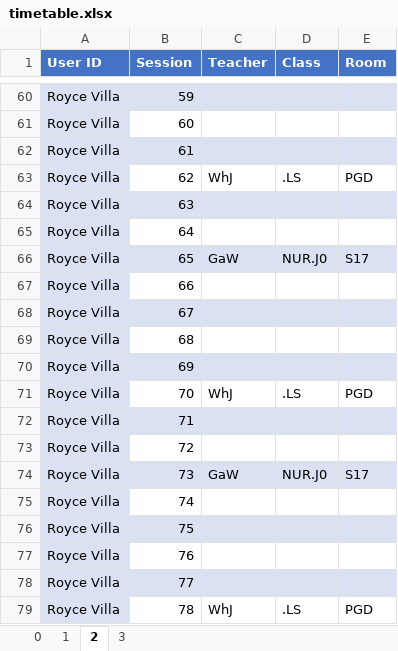
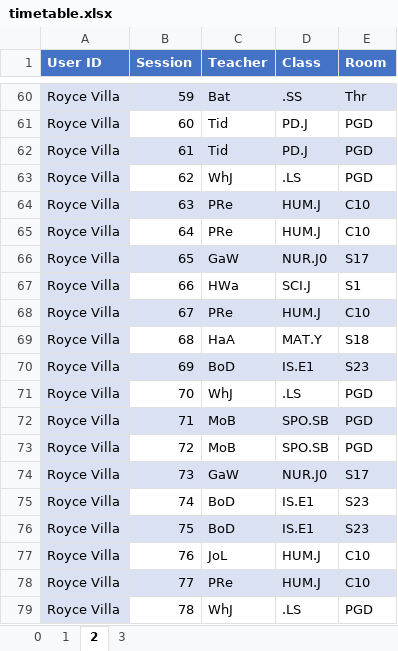
Before and after one commit to Seer3356/ISTDB_2, an Excel workbook: ISTDB/Resources/timetable.xlsx, sheet 2, drawn as a sheet; only a part is shown, gaps mark what is left out; values as stored, in another font and other column widths than the file's, no borders; the diff covers the shown part only; the diff names each change by its address in the sheet, - before the commit and + after, or states it on an @@ line.

```diff
--- a/ISTDB/Resources/timetable.xlsx (sheet 2)
+++ b/ISTDB/Resources/timetable.xlsx (sheet 2)
-C60 (Teacher): (empty)
+C60 (Teacher): Bat
-D60 (Class): (empty)
+D60 (Class): .SS
-E60 (Room): (empty)
+E60 (Room): Thr
-C61:C62 (Teacher): (empty)
+C61:C62 (Teacher): Tid
-D61:D62 (Class): (empty)
+D61:D62 (Class): PD.J
-E61:E62 (Room): (empty)
+E61:E62 (Room): PGD
-C64:C65 (Teacher): (empty)
+C64:C65 (Teacher): PRe
-D64:D65 (Class): (empty)
+D64:D65 (Class): HUM.J
-E64:E65 (Room): (empty)
+E64:E65 (Room): C10
-C67 (Teacher): (empty)
+C67 (Teacher): HWa
-D67 (Class): (empty)
+D67 (Class): SCI.J
-E67 (Room): (empty)
+E67 (Room): S1
-C68 (Teacher): (empty)
+C68 (Teacher): PRe
-D68 (Class): (empty)
+D68 (Class): HUM.J
-E68 (Room): (empty)
+E68 (Room): C10
-C69 (Teacher): (empty)
+C69 (Teacher): HaA
-D69 (Class): (empty)
+D69 (Class): MAT.Y
-E69 (Room): (empty)
+E69 (Room): S18
-C70 (Teacher): (empty)
+C70 (Teacher): BoD
-D70 (Class): (empty)
+D70 (Class): IS.E1
-E70 (Room): (empty)
+E70 (Room): S23
-C72:C73 (Teacher): (empty)
+C72:C73 (Teacher): MoB
-D72:D73 (Class): (empty)
+D72:D73 (Class): SPO.SB
-E72:E73 (Room): (empty)
+E72:E73 (Room): PGD
-C75:C76 (Teacher): (empty)
+C75:C76 (Teacher): BoD
-D75:D76 (Class): (empty)
+D75:D76 (Class): IS.E1
-E75:E76 (Room): (empty)
+E75:E76 (Room): S23
-C77 (Teacher): (empty)
+C77 (Teacher): JoL
-D77:D78 (Class): (empty)
+D77:D78 (Class): HUM.J
-E77:E78 (Room): (empty)
+E77:E78 (Room): C10
-C78 (Teacher): (empty)
+C78 (Teacher): PRe
```
Also changed, not shown: 46 edited cells and cell formats elsewhere in this sheet.
